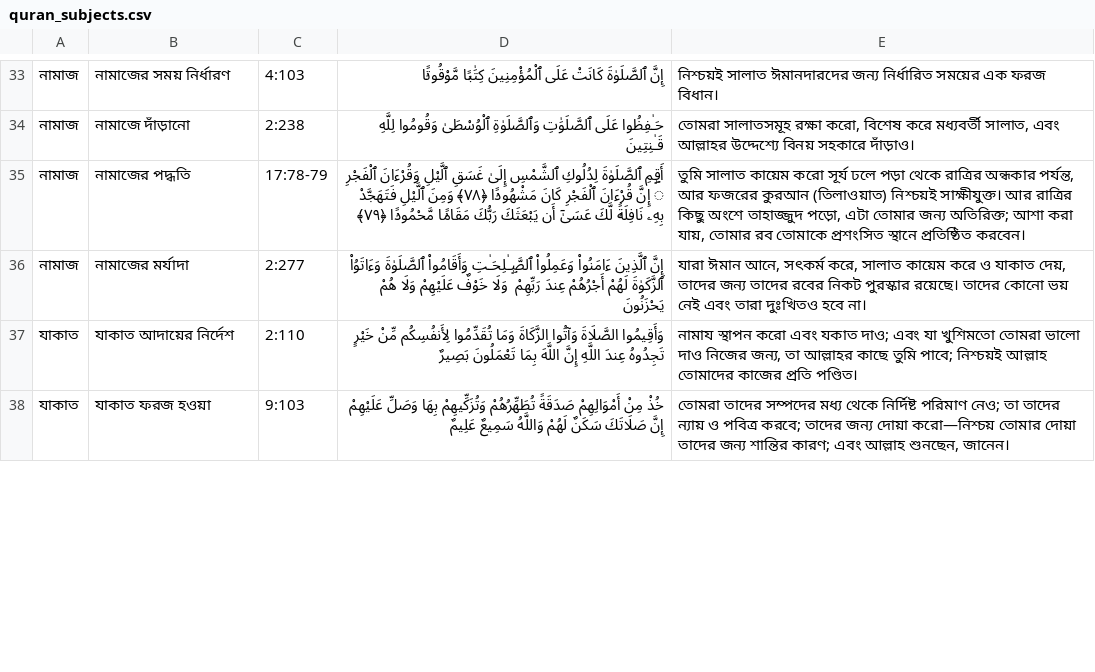
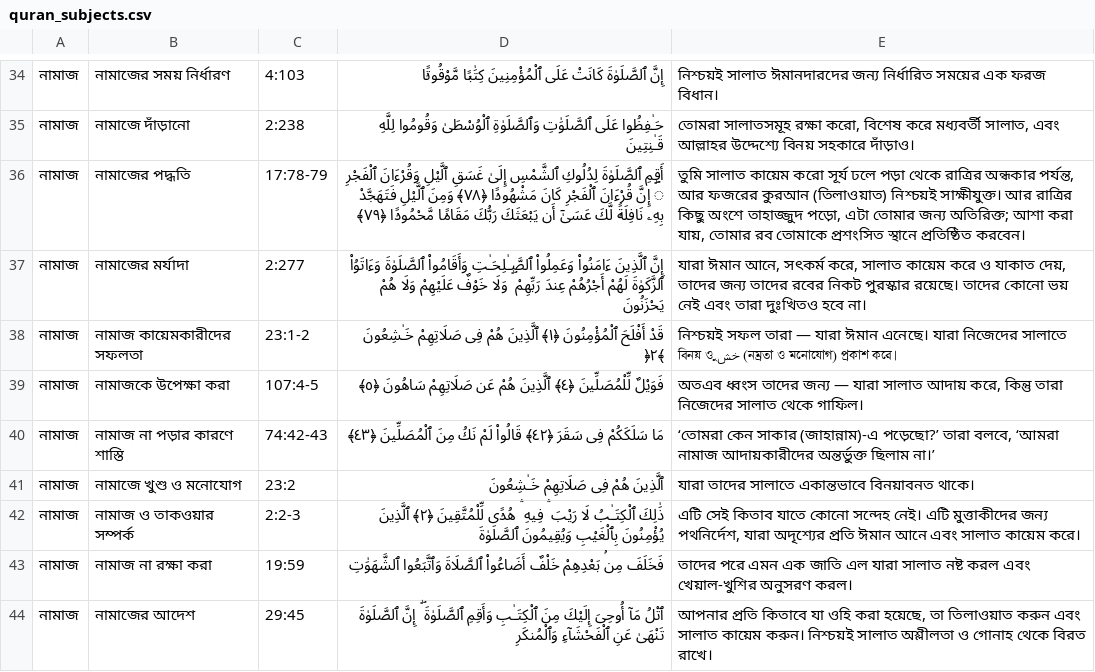
Before and after one commit to SaifulIslamDS/quranic_subjects_explorer, a CSV file: quran_subjects.csv, drawn as a sheet; only a part is shown, gaps mark what is left out; the shorter side is filled out with more unchanged rows; the diff covers the shown part only; the diff names each change by its address in the sheet, - before the commit and + after, or states it on an @@ line.

Commit message:
update

```diff
--- a/quran_subjects.csv
+++ b/quran_subjects.csv
+row 38: নামাজ | নামাজ কায়েমকারীদের সফলতা | 23:1-2 | قَدْ أَفْلَحَ ٱلْمُؤْمِنُونَ ﴿١﴾ ٱلَّذِينَ هُمْ فِى صَلَاتِهِمْ خَـٰشِعُونَ ﴿٢﴾ | নিশ্চয়ই সফল তারা — যারা ঈমান এনেছে। যারা নিজেদের সালাতে বিনয় ও خشু (নম্রতা ও মনোযোগ) প্রকাশ করে।
+row 39: নামাজ | নামাজকে উপেক্ষা করা | 107:4-5 | فَوَيْلٌ لِّلْمُصَلِّينَ ﴿٤﴾ ٱلَّذِينَ هُمْ عَن صَلَاتِهِمْ سَاهُونَ ﴿٥﴾ | অতএব ধ্বংস তাদের জন্য — যারা সালাত আদায় করে, কিন্তু তারা নিজেদের সালাত থেকে গাফিল।
+row 40: নামাজ | নামাজ না পড়ার কারণে শাস্তি | 74:42-43 | مَا سَلَكَكُمْ فِى سَقَرَ ﴿٤٢﴾ قَالُوا۟ لَمْ نَكُ مِنَ ٱلْمُصَلِّينَ ﴿٤٣﴾ | ‘তোমরা কেন সাকার (জাহান্নাম)-এ পড়েছো?’ তারা বলবে, ‘আমরা নামাজ আদায়কারীদের অন্তর্ভুক্ত ছিলাম না।’
+row 41: নামাজ | নামাজে খুশু ও মনোযোগ | 23:2 | ٱلَّذِينَ هُمْ فِى صَلَاتِهِمْ خَـٰشِعُونَ | যারা তাদের সালাতে একান্তভাবে বিনয়াবনত থাকে।
+row 42: নামাজ | নামাজ ও তাকওয়ার সম্পর্ক | 2:2-3 | ذَٰلِكَ ٱلْكِتَـٰبُ لَا رَيْبَ ۛ فِيهِ ۛ هُدًۭى لِّلْمُتَّقِينَ ﴿٢﴾ ٱلَّذِينَ يُؤْمِنُونَ بِٱلْغَيْبِ وَيُقِيمُونَ ٱلصَّلَوٰةَ | এটি সেই কিতাব যাতে কোনো সন্দেহ নেই। এটি মুত্তাকীদের জন্য পথনির্দেশ, যারা অদৃশ্যের প্রতি ঈমান আনে এবং সালাত কায়েম করে।
+row 43: নামাজ | নামাজ না রক্ষা করা | 19:59 | فَخَلَفَ مِنۢ بَعْدِهِمْ خَلْفٌ أَضَاعُوا۟ ٱلصَّلَاةَ وَٱتَّبَعُوا ٱلشَّهَوَٰتِ | তাদের পরে এমন এক জাতি এল যারা সালাত নষ্ট করল এবং খেয়াল-খুশির অনুসরণ করল।
+row 44: নামাজ | নামাজের আদেশ | 29:45 | ٱتْلُ مَآ أُوحِىَ إِلَيْكَ مِنَ ٱلْكِتَـٰبِ وَأَقِمِ ٱلصَّلَوٰةَ ۖ إِنَّ ٱلصَّلَوٰةَ تَنْهَىٰ عَنِ ٱلْفَحْشَآءِ وَٱلْمُنكَرِ | আপনার প্রতি কিতাবে যা ওহি করা হয়েছে, তা তিলাওয়াত করুন এবং সালাত কায়েম করুন। নিশ্চয়ই সালাত অশ্লীলতা ও গোনাহ থেকে বিরত রাখে।
```
Also changed, not shown: 6 added rows and 4 edited cells elsewhere in this file.
